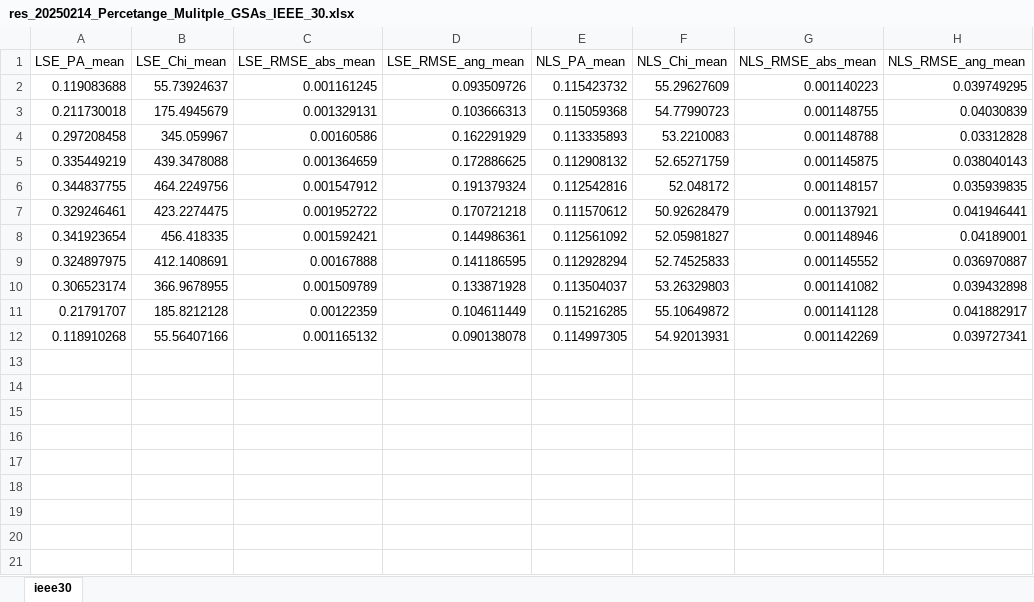
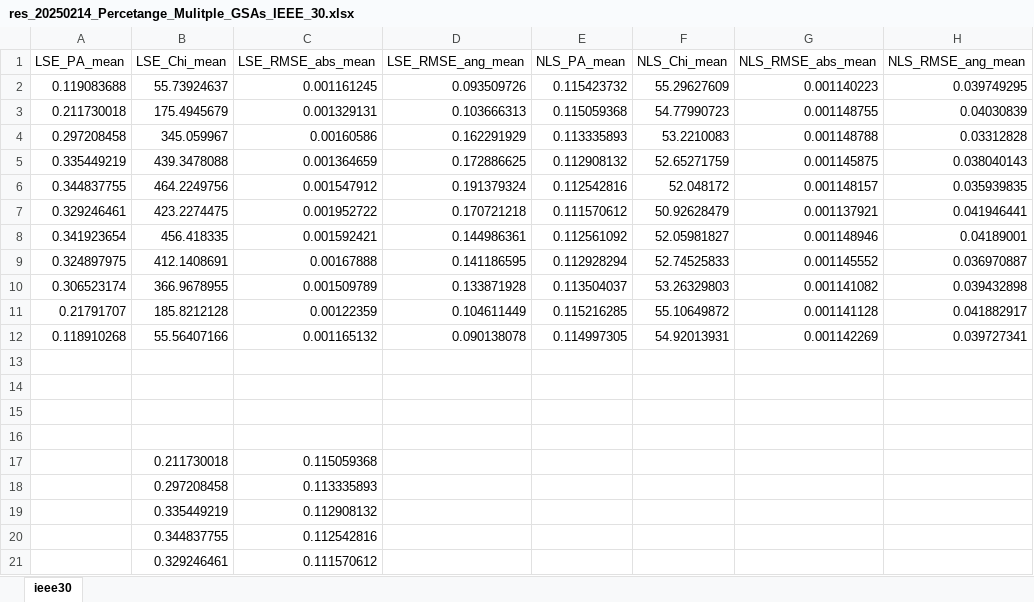
Before and after one commit to MaheshRajuIITB/SRSE_simulation, an Excel workbook: Result/20250214_Percentage_Mulitple_GSA/res_20250214_Percetange_Mulitple_GSAs_IEEE_30.xlsx, sheet ieee30, drawn as a sheet; values as stored, in another font and other column widths than the file's, no borders; the diff names each change by its address in the sheet, - before the commit and + after, or states it on an @@ line.

```diff
--- a/Result/20250214_Percentage_Mulitple_GSA/res_20250214_Percetange_Mulitple_GSAs_IEEE_30.xlsx (sheet ieee30)
+++ b/Result/20250214_Percentage_Mulitple_GSA/res_20250214_Percetange_Mulitple_GSAs_IEEE_30.xlsx (sheet ieee30)
+row 13: (empty)
+row 14: (empty)
+row 15: (empty)
+row 16: (empty)
+row 17:  | 0.211730018 | 0.115059368
+row 18:  | 0.297208458 | 0.113335893
+row 19:  | 0.335449219 | 0.112908132
+row 20:  | 0.344837755 | 0.112542816
+row 21:  | 0.329246461 | 0.111570612
```
Also changed, not shown: Result/20250210_Multiple_GSAs_with_nspf/res_20250210_ Multiple_GSAs_IEEE_118.xlsx, Result/20250214_Percentage_Mulitple_GSA/res_20250214_Percetange_Mulitple_GSAs_IEEE_118.xlsx, 28 other files.
